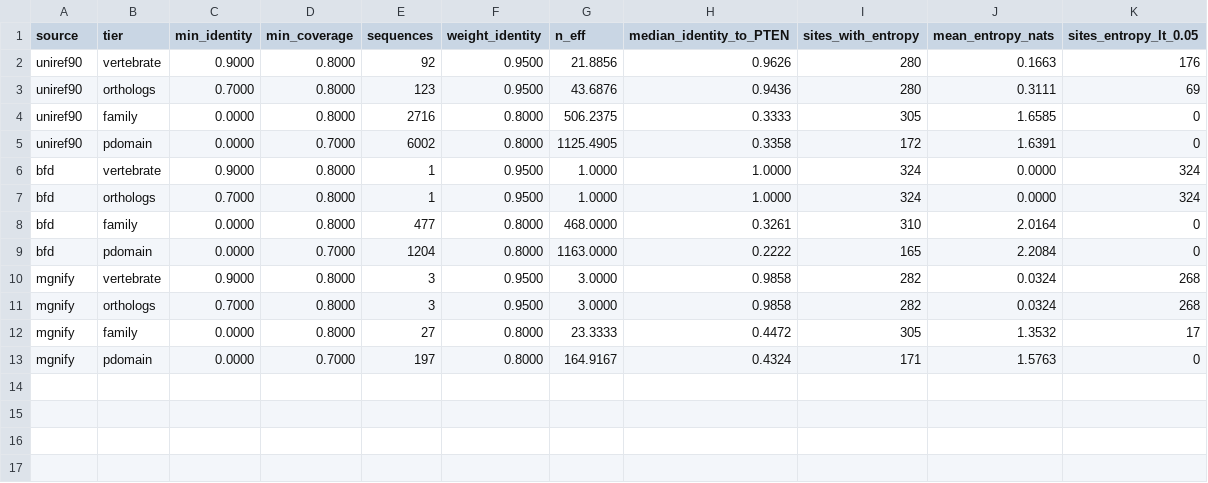
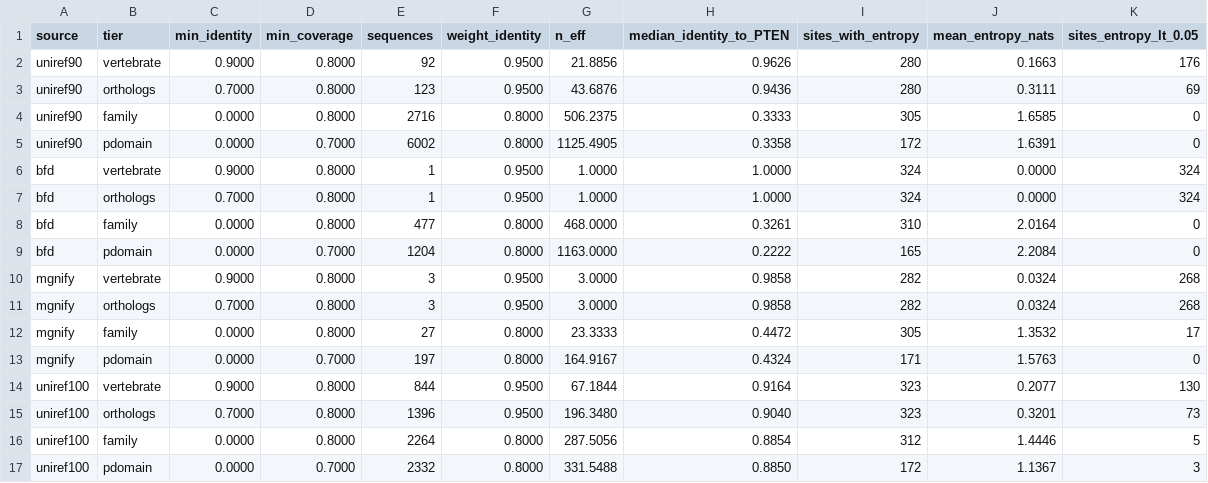
Before and after one commit to MarcoSanchini/my_extendedSampling, a TSV file: softmax/monte_carlo/pten_natural/msa_sources/msa_tiers.tsv, drawn as a sheet; the diff names each change by its address in the sheet, - before the commit and + after, or states it on an @@ line.

```diff
--- a/softmax/monte_carlo/pten_natural/msa_sources/msa_tiers.tsv
+++ b/softmax/monte_carlo/pten_natural/msa_sources/msa_tiers.tsv
+row 14: uniref100 | vertebrate | 0.9000 | 0.8000 | 844 | 0.9500 | 67.1844 | 0.9164 | 323 | 0.2077 | 130
+row 15: uniref100 | orthologs | 0.7000 | 0.8000 | 1396 | 0.9500 | 196.3480 | 0.9040 | 323 | 0.3201 | 73
+row 16: uniref100 | family | 0.0000 | 0.8000 | 2264 | 0.8000 | 287.5056 | 0.8854 | 312 | 1.4446 | 5
+row 17: uniref100 | pdomain | 0.0000 | 0.7000 | 2332 | 0.8000 | 331.5488 | 0.8850 | 172 | 1.1367 | 3
```
Also changed, not shown: softmax/monte_carlo/pten_natural/msa_sources/msa_comparison.tsv, 3 other files.
